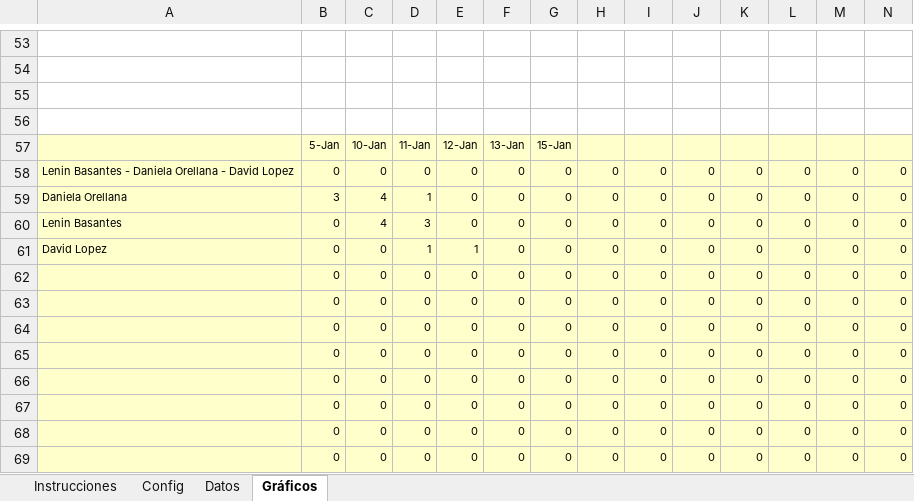
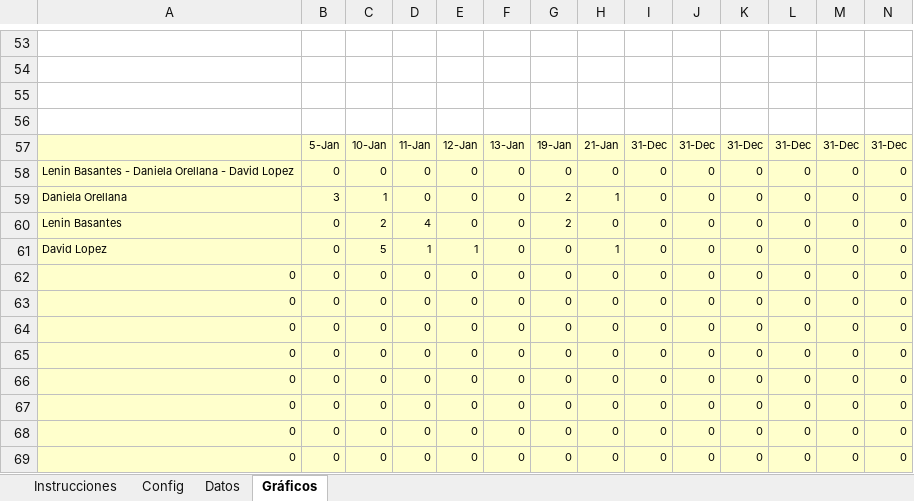
Before and after one commit to leninbasantes/7185_G2, an Excel workbook: Documentación/PREGAME/1. ELICITACION/1.6 Backlog/7185_G2_Basantes_Orellana_Lopez_Backlog-Sprint1_v1.0.xlsx, sheet Gráficos, drawn as a sheet; only a part is shown, gaps mark what is left out; values as stored, in another font and other column widths than the file's, no borders; charts and pictures not drawn; removed rows and columns are numbered as before the commit, all else as after; rows hold the shown columns only; the diff names each change by its address in the sheet, - before the commit and + after, or states it on an @@ line.

Commit message:
Backlog actualizado

```diff
--- a/Documentación/PREGAME/1. ELICITACION/1.6 Backlog/7185_G2_Basantes_Orellana_Lopez_Backlog-Sprint1_v1.0.xlsx (sheet Gráficos)
+++ b/Documentación/PREGAME/1. ELICITACION/1.6 Backlog/7185_G2_Basantes_Orellana_Lopez_Backlog-Sprint1_v1.0.xlsx (sheet Gráficos)
-row 57:  | 5-Jan | 10-Jan | 11-Jan | 12-Jan | 13-Jan | 15-Jan
+row 57:  | 5-Jan | 10-Jan | 11-Jan | 12-Jan | 13-Jan | 19-Jan | 21-Jan | 31-Dec | 31-Dec | 31-Dec | 31-Dec | 31-Dec | 31-Dec
-C59: 4
+C59: 1
-D59: 1
+D59: 0
-G59:G60: 0
+G59:G60: 2
-H59: 0
+H59: 1
-C60: 4
+C60: 2
-D60: 3
+D60: 4
-C61: 0
+C61: 5
-H61: 0
+H61: 1
-A62:A69: (empty)
+A62:A69: 0
```
Also changed, not shown: sheet Datos, charts or pictures, Documentación/PREGAME/1. ELICITACION/1.3 Historias Usuario/G2_Basantes_Orellana_Lopez_PT1_Matriz_v1.4.xlsx.
